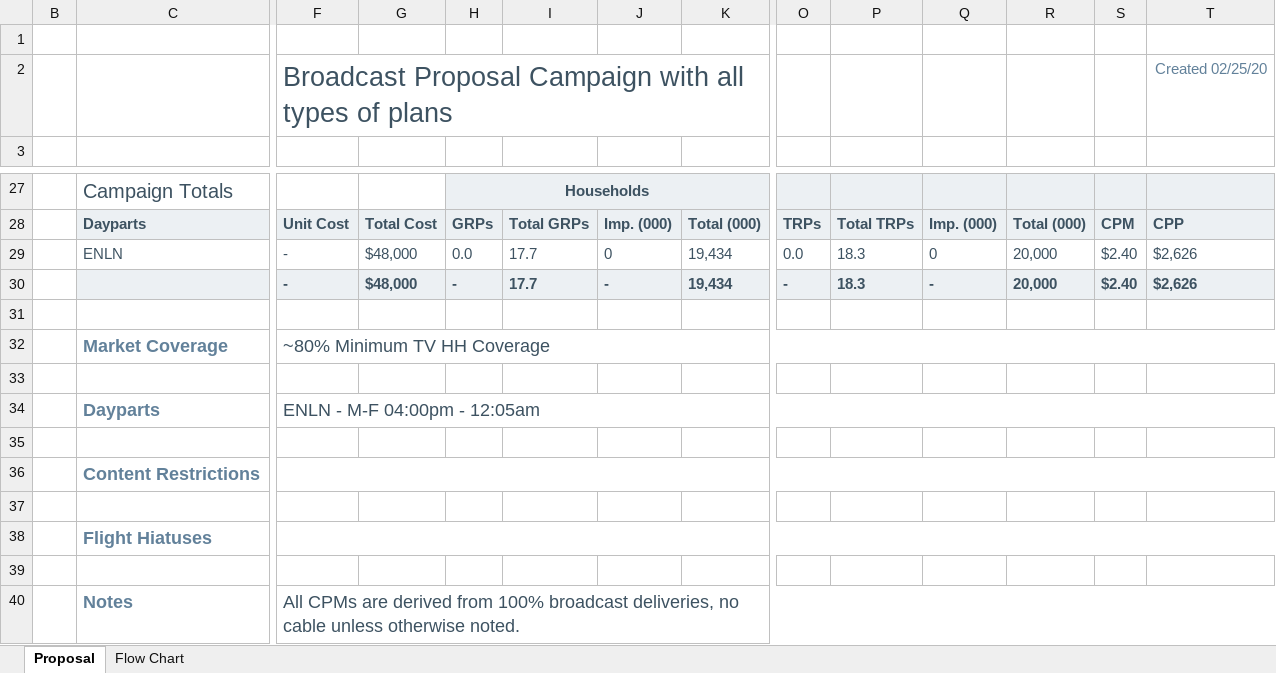
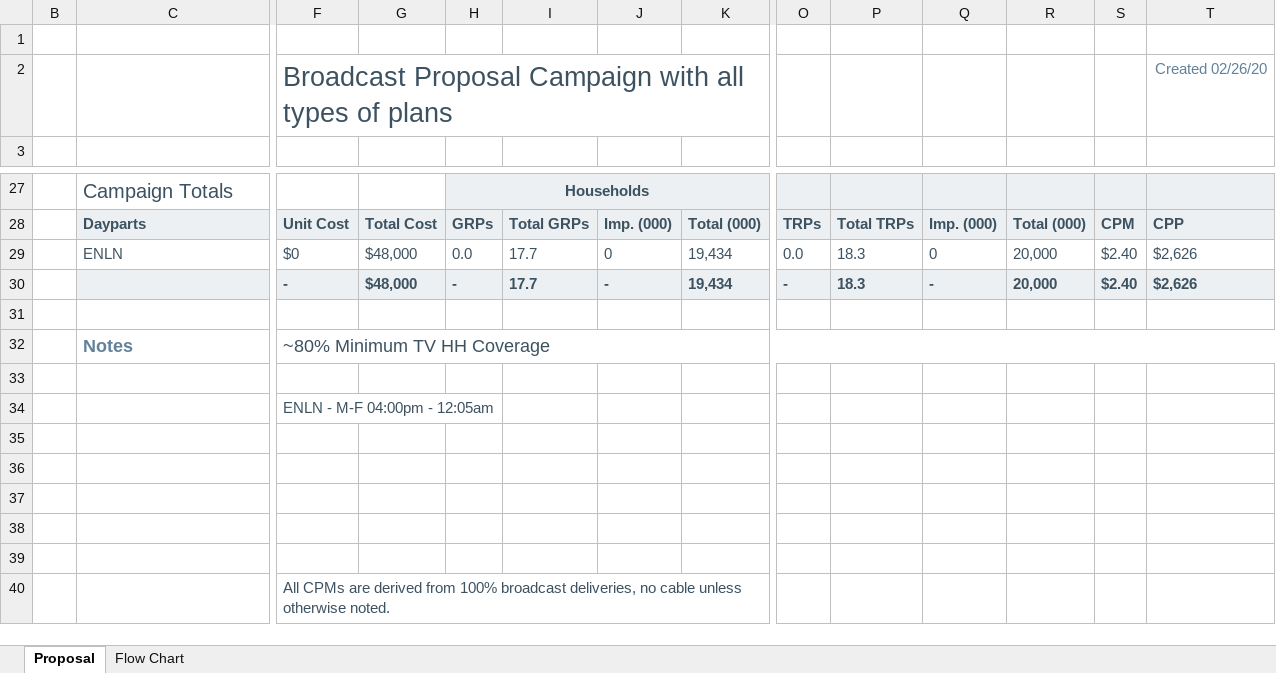
Before and after one commit to tonehanamant/Broadcast, an Excel workbook: Source/Tam/MaestroTests/SupportTests/Services.Broadcast.IntegrationTests/Files/Campaign export/CampaignExport_PlansWith13And14Weeks.xlsx, sheet Proposal, drawn as a sheet; only a part is shown, gaps mark what is left out; values as stored, in another font and other column widths than the file's, no borders; charts and pictures and conditional formats not drawn; removed rows and columns are numbered as before the commit, all else as after; rows hold the shown columns only; the diff names each change by its address in the sheet, - before the commit and + after, or states it on an @@ line.

```diff
--- a/Source/Tam/MaestroTests/SupportTests/Services.Broadcast.IntegrationTests/Files/Campaign export/CampaignExport_PlansWith13And14Weeks.xlsx (sheet Proposal)
+++ b/Source/Tam/MaestroTests/SupportTests/Services.Broadcast.IntegrationTests/Files/Campaign export/CampaignExport_PlansWith13And14Weeks.xlsx (sheet Proposal)
-T2: Created 02/25/20
+T2: Created 02/26/20
-F29: -
+F29: $0
-C32: Market Coverage
+C32: Notes
-C34: Dayparts
+C34: (empty)
@@ F34 text size: smaller @@
-F34:T34 merged
-row 36:  | Content Restrictions
-row 38:  | Flight Hiatuses
-row 38:  | Notes | All CPMs are derived from 100% broadcast deliveries, no cable unless otherwise noted.
+row 38: (empty)
-F40:T40 merged
+row 39: (empty)
+row 40:  |  | All CPMs are derived from 100% broadcast deliveries, no cable unless otherwise noted.
```
Also changed, not shown: sheet Flow Chart, Source/Tam/MaestroTests/SupportTests/Services.Broadcast.IntegrationTests/Files/Campaign export/CampaignExport_ContractOnlyPlans.xlsx, Source/Tam/MaestroTests/SupportTests/Services.Broadcast.IntegrationTests/Files/Campaign export/CampaignExport_ContractOnlyPlansWithDaypartsSorting.xlsx, 15 other files.
